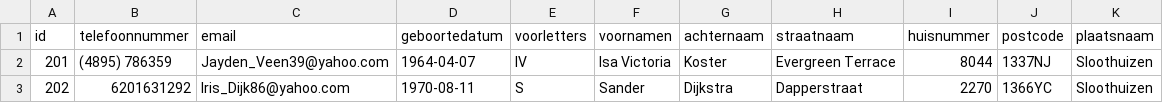
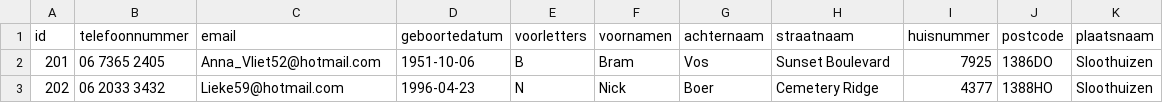
Before and after one commit to frameless/huishoudboekje-nl-design-system-demo, a CSV file: sample_data/data/huishoudboekjeservice/gebruikers.csv, drawn as a sheet.

```diff
--- a/sample_data/data/huishoudboekjeservice/gebruikers.csv
+++ b/sample_data/data/huishoudboekjeservice/gebruikers.csv
@@ -1,3 +1,3 @@
 "id"|"telefoonnummer"|"email"|"geboortedatum"|"voorletters"|"voornamen"|"achternaam"|"straatnaam"|"huisnummer"|"postcode"|"plaatsnaam"
-"201"|"(4895) 786359"|"Jayden_Veen39@yahoo.com"|"1964-04-07"|"IV"|"Isa Victoria"|"Koster"|"Evergreen Terrace"|"8044"|"1337NJ"|"Sloothuizen"
-"202"|"6201631292"|"Iris_Dijk86@yahoo.com"|"1970-08-11"|"S"|"Sander"|"Dijkstra"|"Dapperstraat"|"2270"|"1366YC"|"Sloothuizen"
+"201"|"06 7365 2405"|"Anna_Vliet52@hotmail.com"|"1951-10-06"|"B"|"Bram"|"Vos"|"Sunset Boulevard"|"7925"|"1386DO"|"Sloothuizen"
+"202"|"06 2033 3432"|"Lieke59@hotmail.com"|"1996-04-23"|"N"|"Nick"|"Boer"|"Cemetery Ridge"|"4377"|"1388HO"|"Sloothuizen"
```
Also changed, not shown: sample_data/data/huishoudboekjeservice/afspraken.csv, sample_data/data/huishoudboekjeservice/organisaties.csv, 8 other files.
